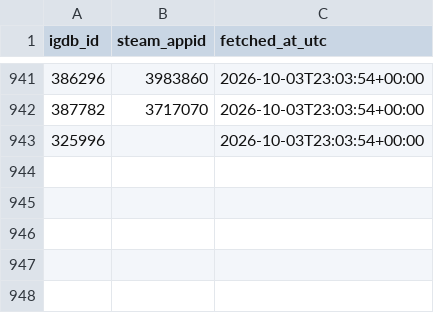
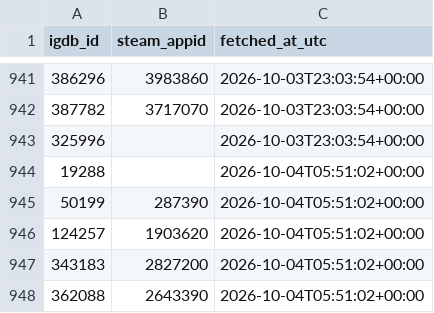
Before and after one commit to jaimelub17/projects, a CSV file: stream-radar/data/catalog/igdb_steam_map.csv, drawn as a sheet; only a part is shown, gaps mark what is left out; the diff names each change by its address in the sheet, - before the commit and + after, or states it on an @@ line.

```diff
--- a/stream-radar/data/catalog/igdb_steam_map.csv
+++ b/stream-radar/data/catalog/igdb_steam_map.csv
+row 944: 19288 |  | 2026-10-04T05:51:02+00:00
+row 945: 50199 | 287390 | 2026-10-04T05:51:02+00:00
+row 946: 124257 | 1903620 | 2026-10-04T05:51:02+00:00
+row 947: 343183 | 2827200 | 2026-10-04T05:51:02+00:00
+row 948: 362088 | 2643390 | 2026-10-04T05:51:02+00:00
```
Also changed, not shown: 6 other files.
